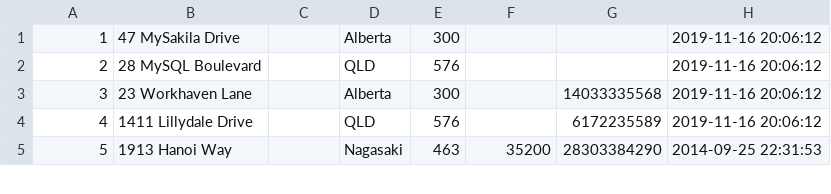
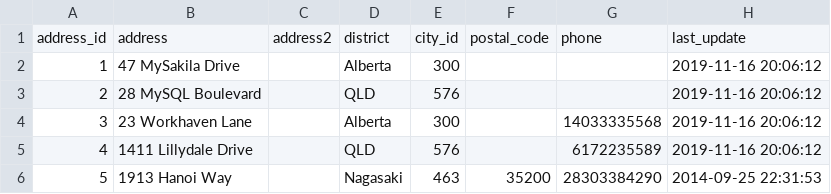
Before and after one commit to PedroFreitas90/Sakila-NoSQL, a CSV file: Neo4j/csv/address.csv, drawn as a sheet; only a part is shown.

```diff
--- a/Neo4j/csv/address.csv
+++ b/Neo4j/csv/address.csv
@@ -1 +1,2 @@
+address_id,address,address2,district,city_id,postal_code,phone,last_update
 1,47 MySakila Drive,,Alberta,300,,,2019-11-16 20:06:12
```
Also changed, not shown: Neo4j/csv/country.csv, 1 other file.
